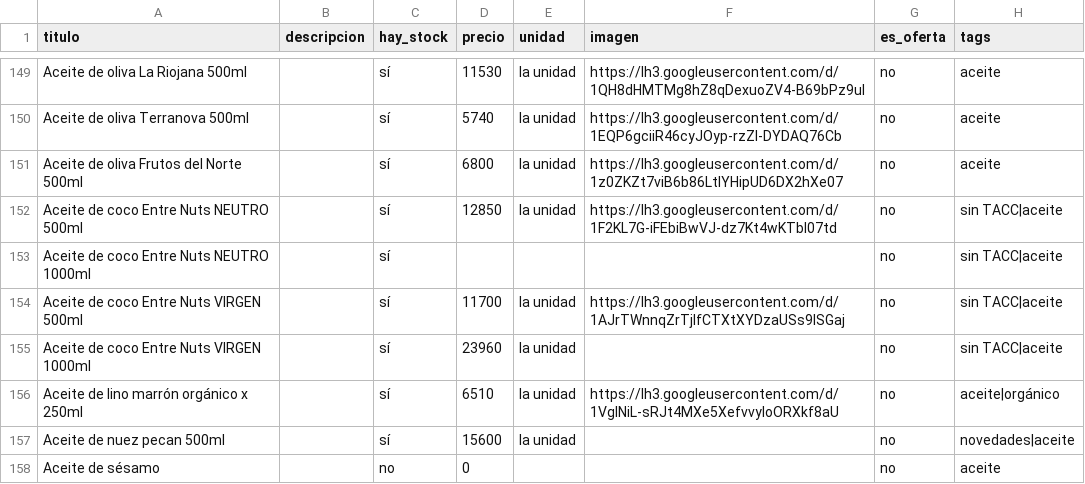
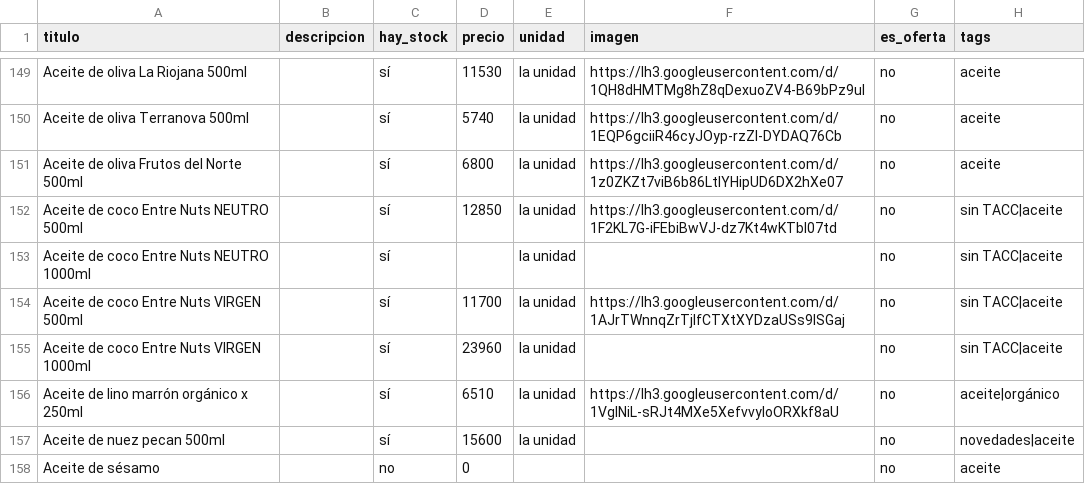
Before and after one commit to dietetica/productos, a CSV file: lista.csv, drawn as a sheet; only a part is shown, gaps mark what is left out.

Commit message:
Actualización automática de productos

```diff
--- a/lista.csv
+++ b/lista.csv
@@ -152,3 +152,3 @@ Aceite de oliva Frutos del Norte 500ml,,sí,6800,la unidad,https://lh3.googleuse
 Aceite de coco Entre Nuts NEUTRO 500ml,,sí,12850,la unidad,https://lh3.googleusercontent.com/d/1F2KL7G-iFEbiBwVJ-dz7Kt4wKTbl07td,no,sin TACC|aceite
-Aceite de coco Entre Nuts NEUTRO 1000ml,,sí,,,,no,sin TACC|aceite
+Aceite de coco Entre Nuts NEUTRO 1000ml,,sí,,la unidad,,no,sin TACC|aceite
 Aceite de coco Entre Nuts VIRGEN 500ml,,sí,11700,la unidad,https://lh3.googleusercontent.com/d/1AJrTWnnqZrTjIfCTXtXYDzaUSs9lSGaj,no,sin TACC|aceite
```
